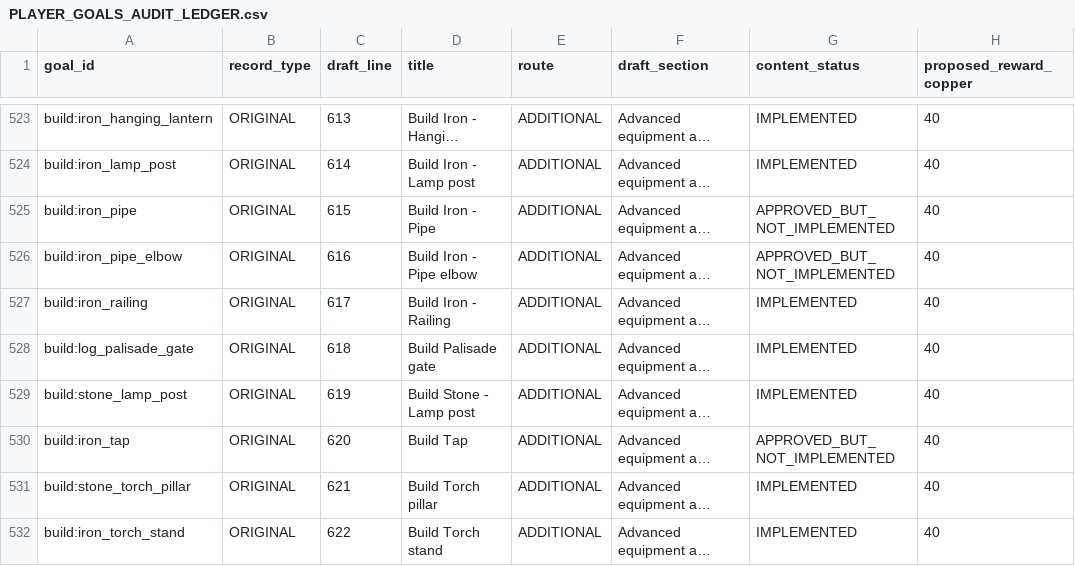
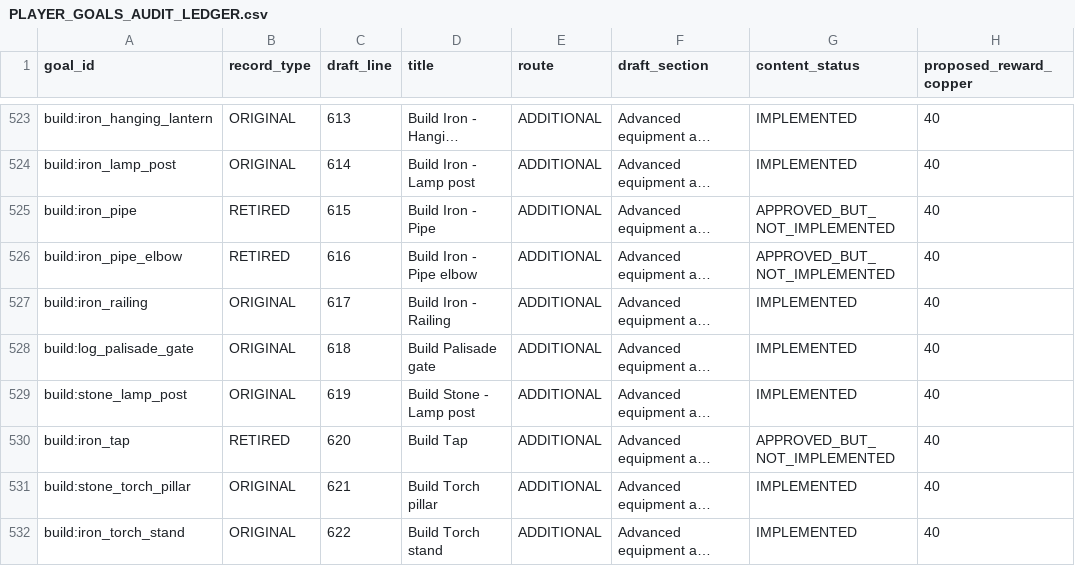
Before and after one commit to DSul3791/DynastyALWL, a CSV file: docs/design/PLAYER_GOALS_AUDIT_LEDGER.csv, drawn as a sheet; only a part is shown, gaps mark what is left out; long unchanged cells end in …; the diff names each change by its address in the sheet, - before the commit and + after, or states it on an @@ line.

```diff
--- a/docs/design/PLAYER_GOALS_AUDIT_LEDGER.csv
+++ b/docs/design/PLAYER_GOALS_AUDIT_LEDGER.csv
-B525:B526 (record_type): ORIGINAL
+B525:B526 (record_type): RETIRED
-B530 (record_type): ORIGINAL
+B530 (record_type): RETIRED
```
Also changed, not shown: docs/design/PLAYER_GOALS_CATALOG_CORRECTED.csv, 7 other files.
